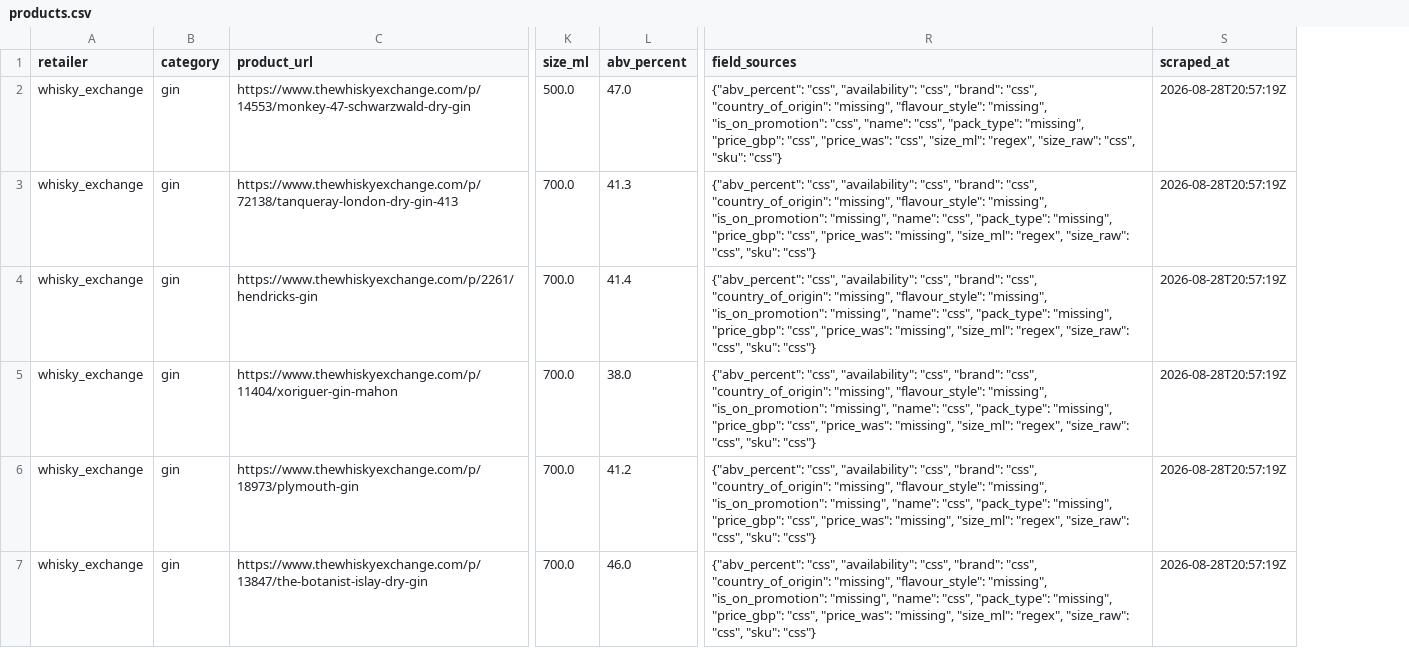
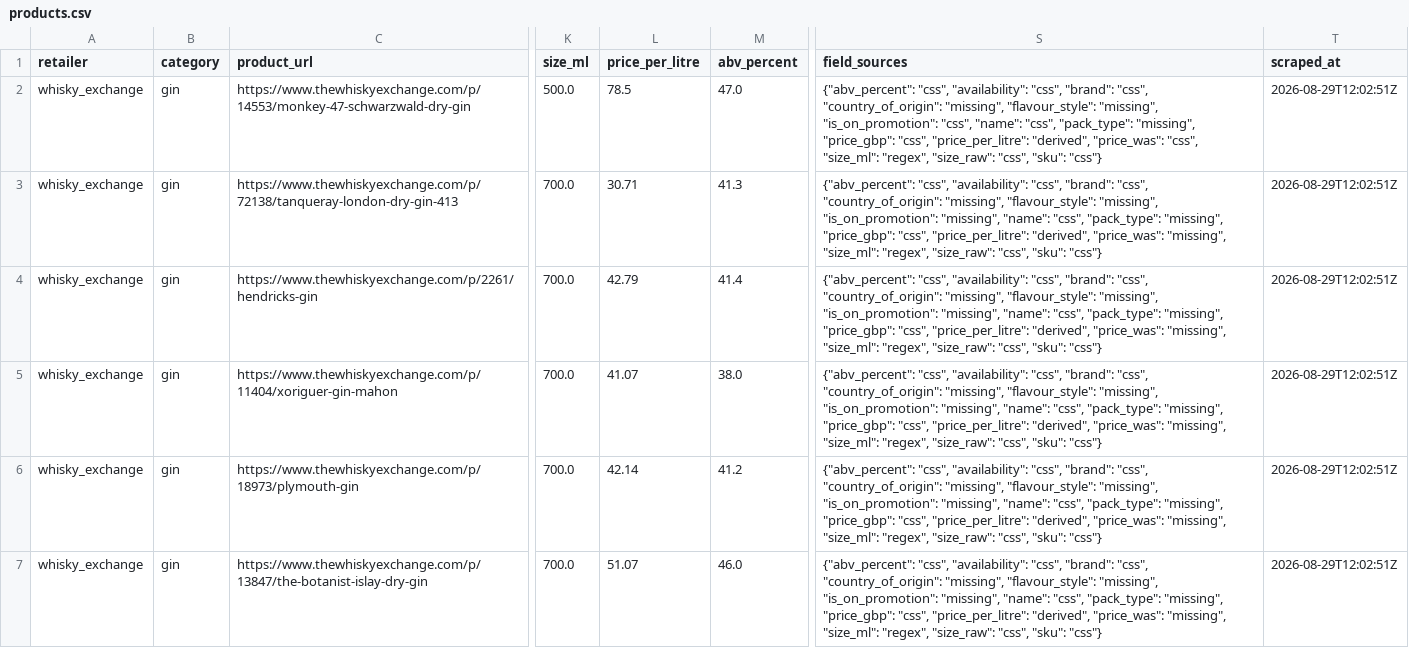
Before and after one commit to jadrianports/uk-retail-product-scraper, a CSV file: data/whisky_exchange/gin/products.csv, drawn as a sheet; only a part is shown, gaps mark what is left out; addresses are those after the commit; the diff covers the shown part only; the diff names each change by its address in the sheet, - before the commit and + after, or states it on an @@ line.

Commit message:
data: regenerate both datasets with price per litre

```diff
--- a/data/whisky_exchange/gin/products.csv
+++ b/data/whisky_exchange/gin/products.csv
+column L (price_per_litre), rows 2-7: 78.5 | 30.71 | 42.79 | 41.07 | 42.14 | 51.07
-S2 (field_sources): …"price_gbp": "css", "price_was": "css",…
+S2 (field_sources): …"price_gbp": "css", "price_per_litre": "derived", "price_was": "css",…
-T2:T7 (scraped_at): 2026-08-28T20:57:19Z
+T2:T7 (scraped_at): 2026-08-29T12:02:51Z
-S3:S7 (field_sources): …"price_gbp": "css", "price_was": "missing",…
+S3:S7 (field_sources): …"price_gbp": "css", "price_per_litre": "derived", "price_was": "missing",…
```
Also changed, not shown: 36 edited cells elsewhere in this file, 3 other files.
